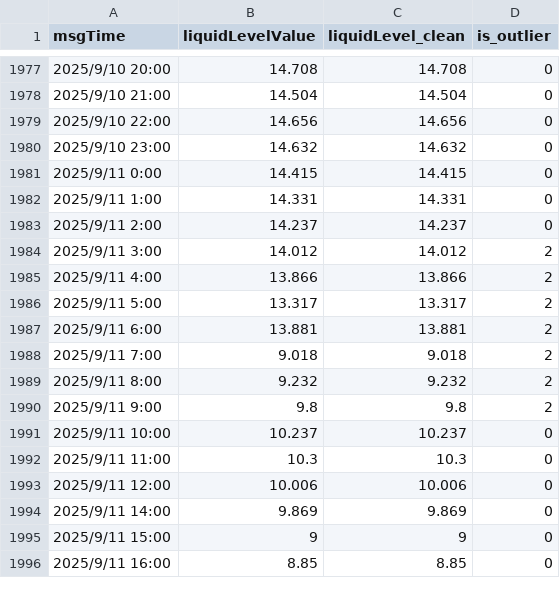
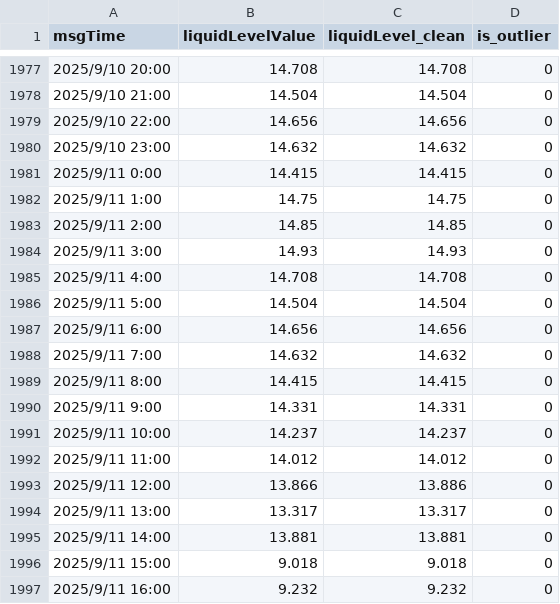
Before and after one commit to qianweihao/Rice_leakage_diagnosis, a CSV file: label_data/device_157B025010050.csv, drawn as a sheet; only a part is shown, gaps mark what is left out; the diff covers the shown part only.

```diff
--- a/label_data/device_157B025010050.csv
+++ b/label_data/device_157B025010050.csv
@@ -1981,16 +1981,17 @@ msgTime,liquidLevelValue,liquidLevel_clean,is_outlier
 2025/9/11 0:00,14.415,14.415,0
-2025/9/11 1:00,14.331,14.331,0
-2025/9/11 2:00,14.237,14.237,0
-2025/9/11 3:00,14.012,14.012,2
-2025/9/11 4:00,13.866,13.866,2
-2025/9/11 5:00,13.317,13.317,2
-2025/9/11 6:00,13.881,13.881,2
-2025/9/11 7:00,9.018,9.018,2
-2025/9/11 8:00,9.232,9.232,2
-2025/9/11 9:00,9.8,9.8,2
-2025/9/11 10:00,10.237,10.237,0
-2025/9/11 11:00,10.3,10.3,0
-2025/9/11 12:00,10.006,10.006,0
-2025/9/11 14:00,9.869,9.869,0
-2025/9/11 15:00,9,9,0
-2025/9/11 16:00,8.85,8.85,0
+2025/9/11 1:00,14.75,14.75,0
+2025/9/11 2:00,14.85,14.85,0
+2025/9/11 3:00,14.93,14.93,0
+2025/9/11 4:00,14.708,14.708,0
+2025/9/11 5:00,14.504,14.504,0
+2025/9/11 6:00,14.656,14.656,0
+2025/9/11 7:00,14.632,14.632,0
+2025/9/11 8:00,14.415,14.415,0
+2025/9/11 9:00,14.331,14.331,0
+2025/9/11 10:00,14.237,14.237,0
+2025/9/11 11:00,14.012,14.012,0
+2025/9/11 12:00,13.866,13.886,0
+2025/9/11 13:00,13.317,13.317,0
+2025/9/11 14:00,13.881,13.881,0
+2025/9/11 15:00,9.018,9.018,0
+2025/9/11 16:00,9.232,9.232,0
```
Also changed, not shown: 1 added row and 48 edited cells elsewhere in this file, label_data/device_157B025030023.csv, label_data/device_157B025030034.csv, 53 other files.
